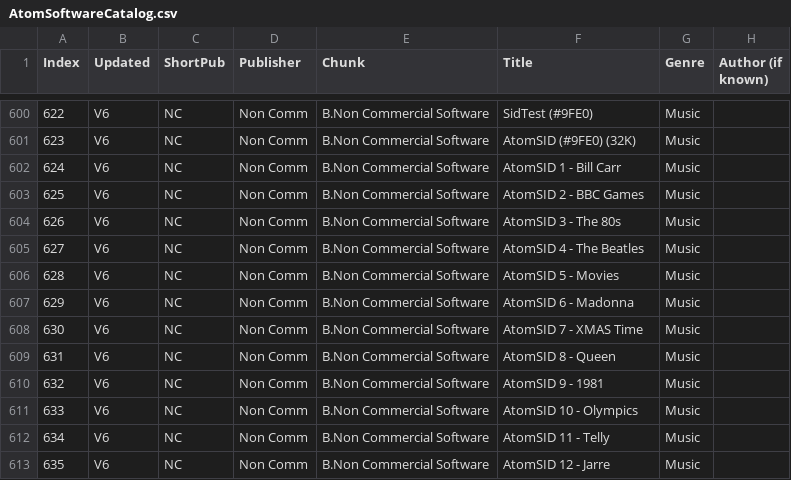
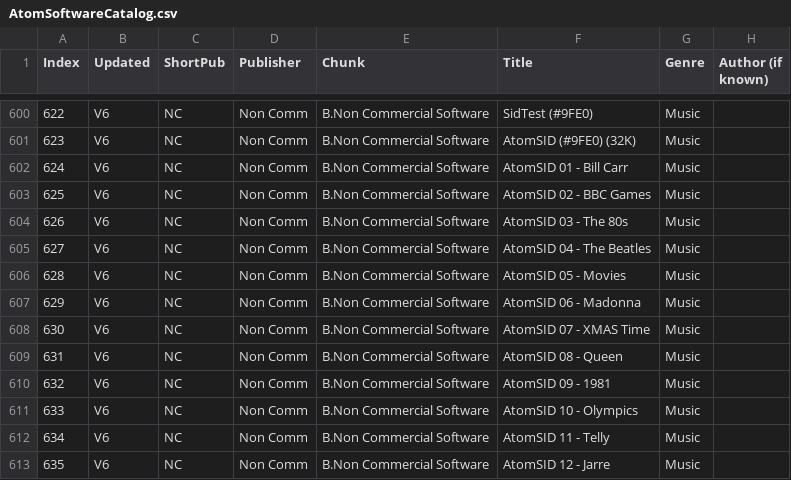
Before and after one commit to hoglet67/AtomSoftwareArchive, a CSV file: catalog/AtomSoftwareCatalog.csv, drawn as a sheet; only a part is shown, gaps mark what is left out; the diff names each change by its address in the sheet, - before the commit and + after, or states it on an @@ line.

Commit message:
Updated titles of AtomSID disks

```diff
--- a/catalog/AtomSoftwareCatalog.csv
+++ b/catalog/AtomSoftwareCatalog.csv
-F602 (Title): AtomSID 1 - Bill Carr
+F602 (Title): AtomSID 01 - Bill Carr
-F603 (Title): AtomSID 2 - BBC Games
+F603 (Title): AtomSID 02 - BBC Games
-F604 (Title): AtomSID 3 - The 80s
+F604 (Title): AtomSID 03 - The 80s
-F605 (Title): AtomSID 4 - The Beatles
+F605 (Title): AtomSID 04 - The Beatles
-F606 (Title): AtomSID 5 - Movies
+F606 (Title): AtomSID 05 - Movies
-F607 (Title): AtomSID 6 - Madonna
+F607 (Title): AtomSID 06 - Madonna
-F608 (Title): AtomSID 7 - XMAS Time
+F608 (Title): AtomSID 07 - XMAS Time
-F609 (Title): AtomSID 8 - Queen
+F609 (Title): AtomSID 08 - Queen
-F610 (Title): AtomSID 9 - 1981
+F610 (Title): AtomSID 09 - 1981
```
